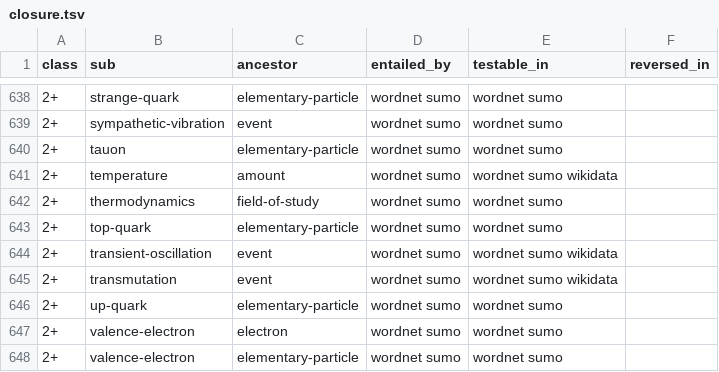
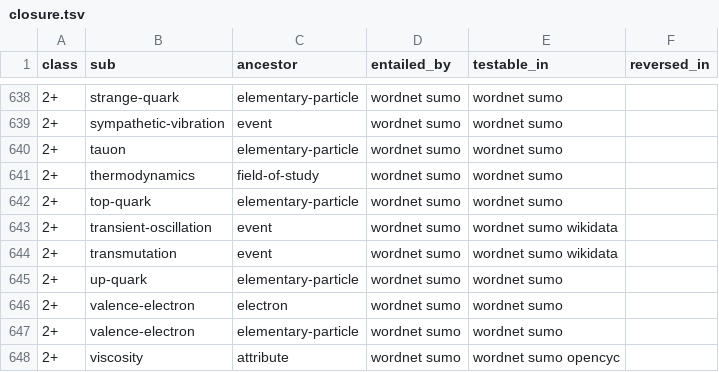
Before and after one commit to petfold/ontodag-core, a TSV file: packs/physics/build/closure.tsv, drawn as a sheet; only a part is shown, gaps mark what is left out; the shorter side is filled out with more unchanged rows; the diff names each change by its address in the sheet, - before the commit and + after, or states it on an @@ line.

```diff
--- a/packs/physics/build/closure.tsv
+++ b/packs/physics/build/closure.tsv
-row 641: 2+ | temperature | amount | wordnet sumo | wordnet sumo wikidata
```
Also changed, not shown: build/closure.tsv, packs/geography/build/closure.tsv, 20 other files.
